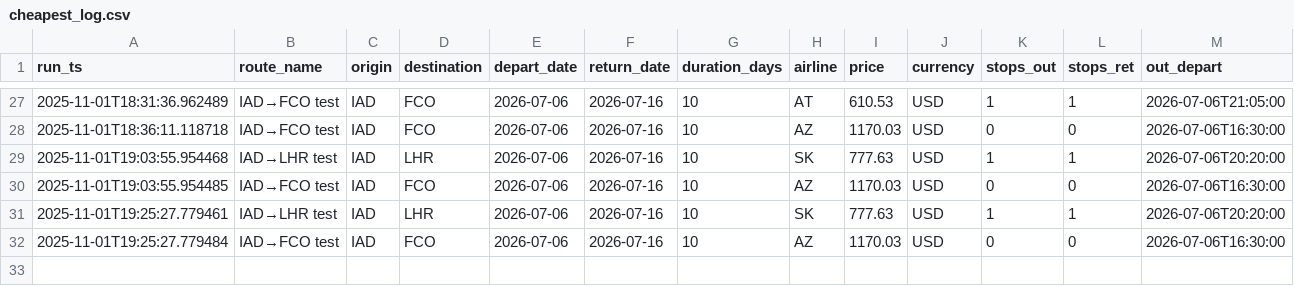
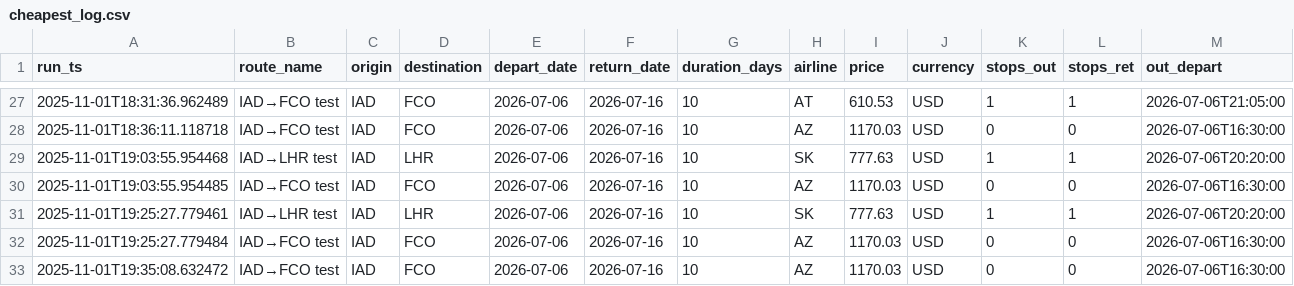
Before and after one commit to sgrinkrugdev/cheep_flight, a CSV file: cheapest_log.csv, drawn as a sheet; only a part is shown, gaps mark what is left out; rows hold the shown columns only; the diff names each change by its address in the sheet, - before the commit and + after, or states it on an @@ line.

```diff
--- a/cheapest_log.csv
+++ b/cheapest_log.csv
+row 33: 2025-11-01T19:35:08.632472 | IAD→FCO test | IAD | FCO | 2026-07-06 | 2026-07-16 | 10 | AZ | 1170.03 | USD | 0 | 0 | 2026-07-06T16:30:00
```
